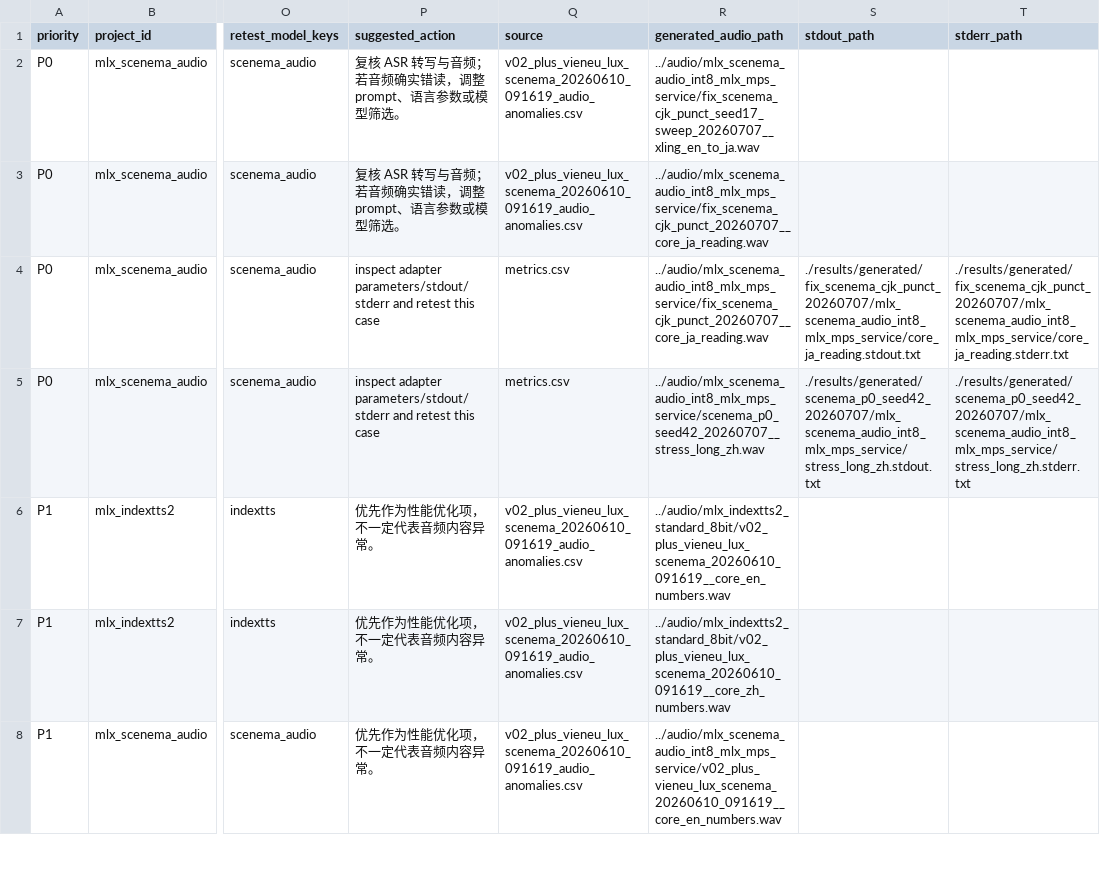
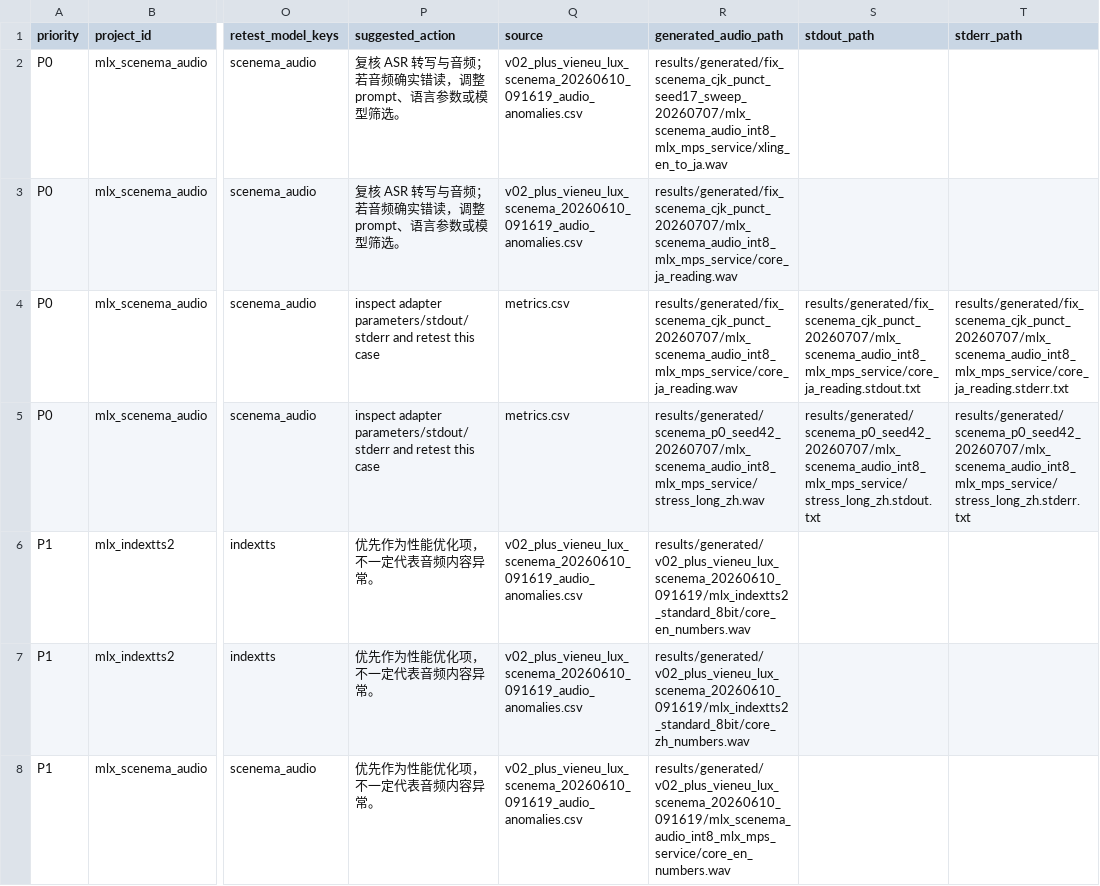
Before and after one commit to vanch007/mlx-tts-benchmarks, a CSV file: reports/v02_plus_vieneu_lux_scenema_20260610_091619_low_score_retest_queue.csv, drawn as a sheet; only a part is shown, gaps mark what is left out; the diff covers the shown part only; the diff names each change by its address in the sheet, - before the commit and + after, or states it on an @@ line.

```diff
--- a/reports/v02_plus_vieneu_lux_scenema_20260610_091619_low_score_retest_queue.csv
+++ b/reports/v02_plus_vieneu_lux_scenema_20260610_091619_low_score_retest_queue.csv
-R2 (generated_audio_path): ../audio/mlx_scenema_audio_int8_mlx_mps_service/fix_scenema_cjk_punct_seed17_sweep_20260707__xling_en_to_ja.wav
+R2 (generated_audio_path): results/generated/fix_scenema_cjk_punct_seed17_sweep_20260707/mlx_scenema_audio_int8_mlx_mps_service/xling_en_to_ja.wav
-R3:R4 (generated_audio_path): ../audio/mlx_scenema_audio_int8_mlx_mps_service/fix_scenema_cjk_punct_20260707__core_ja_reading.wav
+R3:R4 (generated_audio_path): results/generated/fix_scenema_cjk_punct_20260707/mlx_scenema_audio_int8_mlx_mps_service/core_ja_reading.wav
-S4 (stdout_path): ./results/generated/fix_scenema_cjk_punct_20260707/mlx_scenema_audio_int8_mlx_mps_service/core_ja_reading.stdout.txt
+S4 (stdout_path): results/generated/fix_scenema_cjk_punct_20260707/mlx_scenema_audio_int8_mlx_mps_service/core_ja_reading.stdout.txt
-T4 (stderr_path): ./results/generated/fix_scenema_cjk_punct_20260707/mlx_scenema_audio_int8_mlx_mps_service/core_ja_reading.stderr.txt
+T4 (stderr_path): results/generated/fix_scenema_cjk_punct_20260707/mlx_scenema_audio_int8_mlx_mps_service/core_ja_reading.stderr.txt
-R5 (generated_audio_path): ../audio/mlx_scenema_audio_int8_mlx_mps_service/scenema_p0_seed42_20260707__stress_long_zh.wav
+R5 (generated_audio_path): results/generated/scenema_p0_seed42_20260707/mlx_scenema_audio_int8_mlx_mps_service/stress_long_zh.wav
-S5 (stdout_path): ./results/generated/scenema_p0_seed42_20260707/mlx_scenema_audio_int8_mlx_mps_service/stress_long_zh.stdout.txt
+S5 (stdout_path): results/generated/scenema_p0_seed42_20260707/mlx_scenema_audio_int8_mlx_mps_service/stress_long_zh.stdout.txt
-T5 (stderr_path): ./results/generated/scenema_p0_seed42_20260707/mlx_scenema_audio_int8_mlx_mps_service/stress_long_zh.stderr.txt
+T5 (stderr_path): results/generated/scenema_p0_seed42_20260707/mlx_scenema_audio_int8_mlx_mps_service/stress_long_zh.stderr.txt
-R6 (generated_audio_path): ../audio/mlx_indextts2_standard_8bit/v02_plus_vieneu_lux_scenema_20260610_091619__core_en_numbers.wav
+R6 (generated_audio_path): results/generated/v02_plus_vieneu_lux_scenema_20260610_091619/mlx_indextts2_standard_8bit/core_en_numbers.wav
-R7 (generated_audio_path): ../audio/mlx_indextts2_standard_8bit/v02_plus_vieneu_lux_scenema_20260610_091619__core_zh_numbers.wav
+R7 (generated_audio_path): results/generated/v02_plus_vieneu_lux_scenema_20260610_091619/mlx_indextts2_standard_8bit/core_zh_numbers.wav
-R8 (generated_audio_path): ../audio/mlx_scenema_audio_int8_mlx_mps_service/v02_plus_vieneu_lux_scenema_20260610_091619__core_en_numbers.wav
+R8 (generated_audio_path): results/generated/v02_plus_vieneu_lux_scenema_20260610_091619/mlx_scenema_audio_int8_mlx_mps_service/core_en_numbers.wav
```
Also changed, not shown: 42 edited cells elsewhere in this file, reports/v02_plus_vieneu_lux_scenema_20260610_091619.scored.csv, reports/v02_plus_vieneu_lux_scenema_20260610_091619_audio_anomalies.csv, 16 other files.
